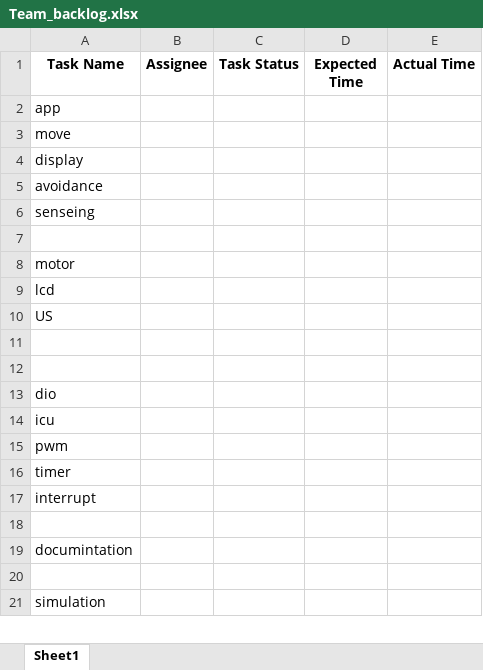
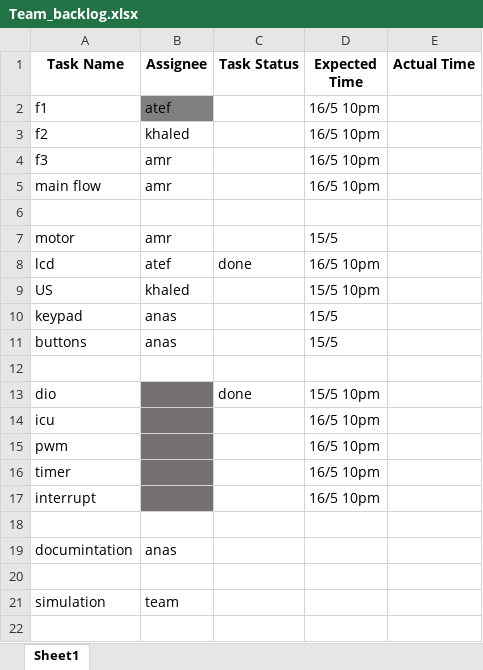
Before and after one commit to ahmedatef1496/Obstacle-avoidance-car-V1.0, an Excel workbook: documentation/Team_backlog.xlsx, sheet Sheet1, drawn as a sheet; only a part is shown; values as stored, in another font and other column widths than the file's, no borders; removed rows and columns are numbered as before the commit, all else as after; the diff covers the shown part only; the diff names each change by its address in the sheet, - before the commit and + after, or states it on an @@ line.

Commit message:
edit team back log

```diff
--- a/documentation/Team_backlog.xlsx (sheet Sheet1)
+++ b/documentation/Team_backlog.xlsx (sheet Sheet1)
-row 2: app
-row 3: move
-row 4: display
-row 5: avoidance
-row 6: senseing
+row 2: f1 | atef |  | 16/5 10pm
+row 3: f2 | khaled |  | 16/5 10pm
+row 4: f3 | amr |  | 16/5 10pm
+row 5: main flow | amr |  | 16/5 10pm
-B7 (Assignee): (empty)
+B7 (Assignee): amr
-D7 (Expected Time): (empty)
+D7 (Expected Time): 15/5
-B8 (Assignee): (empty)
+B8 (Assignee): atef
-C8 (Task Status): (empty)
+C8 (Task Status): done
-D8 (Expected Time): (empty)
+D8 (Expected Time): 16/5 10pm
-B9 (Assignee): (empty)
+B9 (Assignee): khaled
-D9 (Expected Time): (empty)
+D9 (Expected Time): 15/5 10pm
+row 10: keypad | anas |  | 15/5
+row 11: buttons | anas |  | 15/5
+row 13: dio |  | done | 15/5 10pm
+row 14: icu |  |  | 16/5 10pm
+row 15: pwm |  |  | 16/5 10pm
+row 16: timer |  |  | 16/5 10pm
+row 17: interrupt |  |  | 16/5 10pm
-row 13: dio
-row 14: icu
-row 15: pwm
-row 16: timer
-row 17: interrupt
+row 19: documintation | anas
-row 19: documintation
+row 21: simulation | team
-row 21: simulation
```
Also changed, not shown: 1 removed row and 1 edited cell elsewhere in this sheet.
